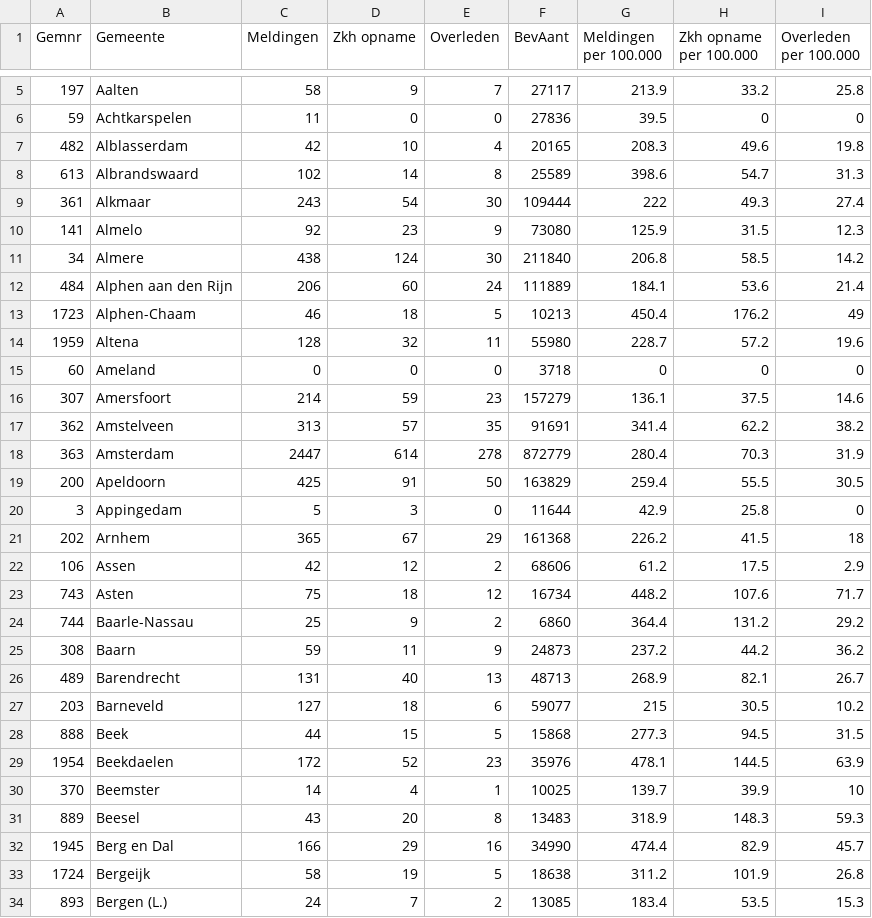
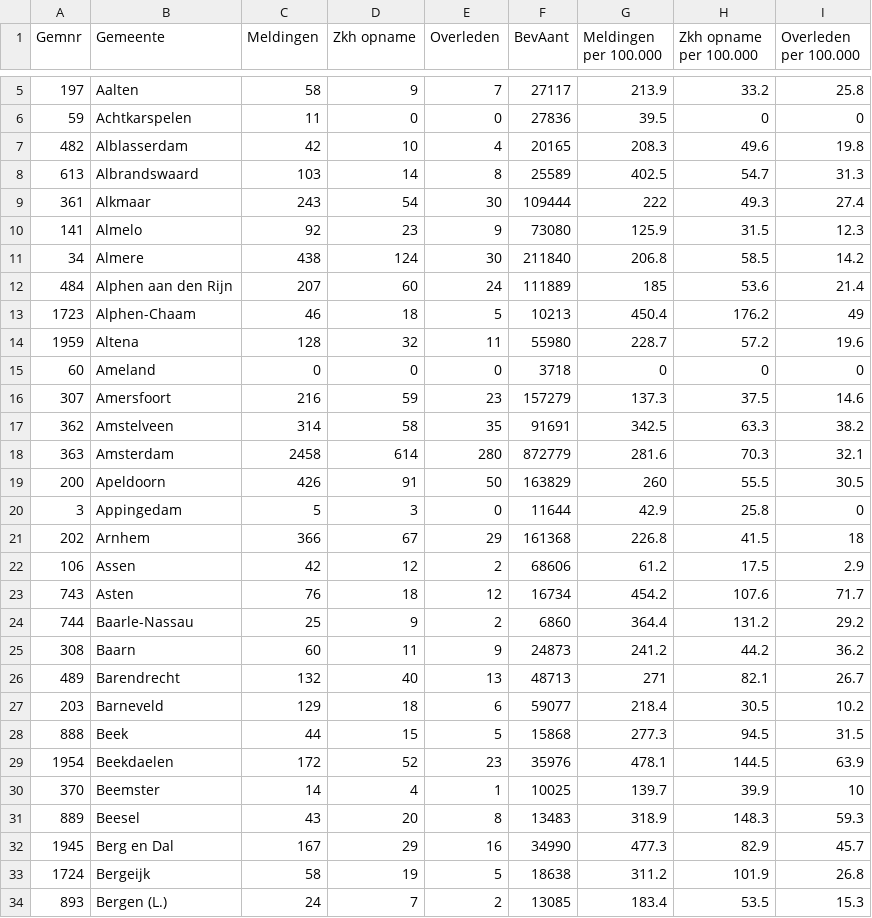
Before and after one commit to japhir/CoronaWatchNL, a CSV file: raw_data/796.csv, drawn as a sheet; only a part is shown, gaps mark what is left out; the diff covers the shown part only.

```diff
--- a/raw_data/796.csv
+++ b/raw_data/796.csv
@@ -7,3 +7,3 @@ Gemnr;Gemeente;Meldingen;Zkh opname;Overleden;BevAant;Meldingen per 100.000;Zkh
 482;Alblasserdam;42;10;4;20165;208.3;49.6;19.8
-613;Albrandswaard;102;14;8;25589;398.6;54.7;31.3
+613;Albrandswaard;103;14;8;25589;402.5;54.7;31.3
 361;Alkmaar;243;54;30;109444;222;49.3;27.4
@@ -11,3 +11,3 @@ Gemnr;Gemeente;Meldingen;Zkh opname;Overleden;BevAant;Meldingen per 100.000;Zkh
 34;Almere;438;124;30;211840;206.8;58.5;14.2
-484;Alphen aan den Rijn;206;60;24;111889;184.1;53.6;21.4
+484;Alphen aan den Rijn;207;60;24;111889;185;53.6;21.4
 1723;Alphen-Chaam;46;18;5;10213;450.4;176.2;49
@@ -15,14 +15,14 @@ Gemnr;Gemeente;Meldingen;Zkh opname;Overleden;BevAant;Meldingen per 100.000;Zkh
 60;Ameland;0;0;0;3718;0;0;0
-307;Amersfoort;214;59;23;157279;136.1;37.5;14.6
-362;Amstelveen;313;57;35;91691;341.4;62.2;38.2
-363;Amsterdam;2447;614;278;872779;280.4;70.3;31.9
-200;Apeldoorn;425;91;50;163829;259.4;55.5;30.5
+307;Amersfoort;216;59;23;157279;137.3;37.5;14.6
+362;Amstelveen;314;58;35;91691;342.5;63.3;38.2
+363;Amsterdam;2458;614;280;872779;281.6;70.3;32.1
+200;Apeldoorn;426;91;50;163829;260;55.5;30.5
 3;Appingedam;5;3;0;11644;42.9;25.8;0
-202;Arnhem;365;67;29;161368;226.2;41.5;18
+202;Arnhem;366;67;29;161368;226.8;41.5;18
 106;Assen;42;12;2;68606;61.2;17.5;2.9
-743;Asten;75;18;12;16734;448.2;107.6;71.7
+743;Asten;76;18;12;16734;454.2;107.6;71.7
 744;Baarle-Nassau;25;9;2;6860;364.4;131.2;29.2
-308;Baarn;59;11;9;24873;237.2;44.2;36.2
-489;Barendrecht;131;40;13;48713;268.9;82.1;26.7
-203;Barneveld;127;18;6;59077;215;30.5;10.2
+308;Baarn;60;11;9;24873;241.2;44.2;36.2
+489;Barendrecht;132;40;13;48713;271;82.1;26.7
+203;Barneveld;129;18;6;59077;218.4;30.5;10.2
 888;Beek;44;15;5;15868;277.3;94.5;31.5
@@ -31,3 +31,3 @@ Gemnr;Gemeente;Meldingen;Zkh opname;Overleden;BevAant;Meldingen per 100.000;Zkh
 889;Beesel;43;20;8;13483;318.9;148.3;59.3
-1945;Berg en Dal;166;29;16;34990;474.4;82.9;45.7
+1945;Berg en Dal;167;29;16;34990;477.3;82.9;45.7
 1724;Bergeijk;58;19;5;18638;311.2;101.9;26.8
```
Also changed, not shown: 170 edited cells elsewhere in this file.
